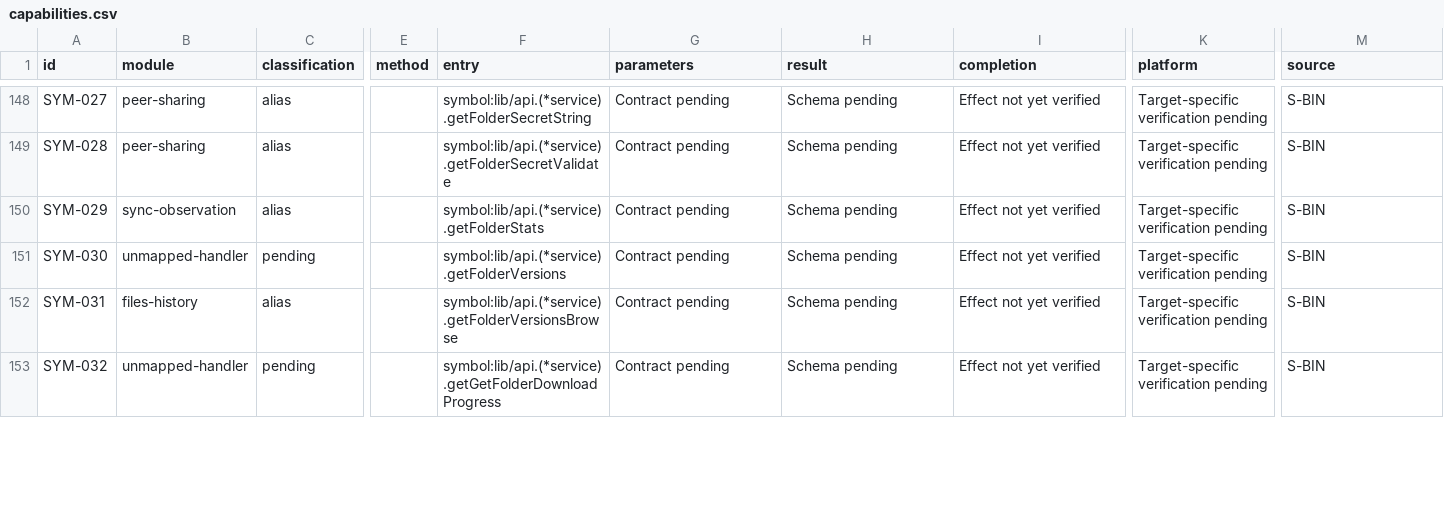
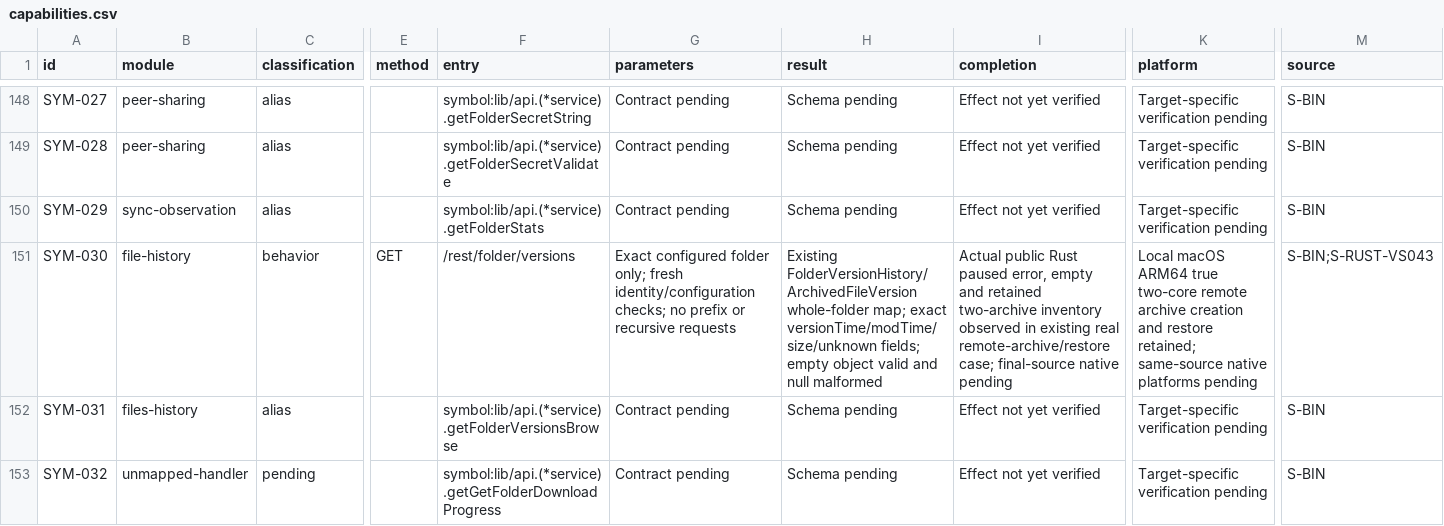
Before and after one commit to AresJef/verysync-sidecar, a CSV file: docs/capabilities.csv, drawn as a sheet; only a part is shown, gaps mark what is left out; the diff covers the shown part only; the diff names each change by its address in the sheet, - before the commit and + after, or states it on an @@ line.

Commit message:
test: verify actual whole-folder archive inventory and paused errors

```diff
--- a/docs/capabilities.csv
+++ b/docs/capabilities.csv
-B151 (module): unmapped-handler
+B151 (module): file-history
-C151 (classification): pending
+C151 (classification): behavior
-E151 (method): (empty)
+E151 (method): GET
-F151 (entry): symbol:lib/api.(*service).getFolderVersions
+F151 (entry): /rest/folder/versions
-G151 (parameters): Contract pending
+G151 (parameters): Exact configured folder only; fresh identity/configuration checks; no prefix or recursive requests
-H151 (result): Schema pending
+H151 (result): Existing FolderVersionHistory/ArchivedFileVersion whole-folder map; exact versionTime/modTime/size/unknown fields; empty object valid and null malformed
-I151 (completion): Effect not yet verified
+I151 (completion): Actual public Rust paused error, empty and retained two-archive inventory observed in existing real remote-archive/restore case; final-source native pending
-K151 (platform): Target-specific verification pending
+K151 (platform): Local macOS ARM64 true two-core remote archive creation and restore retained; same-source native platforms pending
-M151 (source): S-BIN
+M151 (source): S-BIN;S-RUST-VS043
```
Also changed, not shown: 6 edited cells elsewhere in this file, 3 other files.
